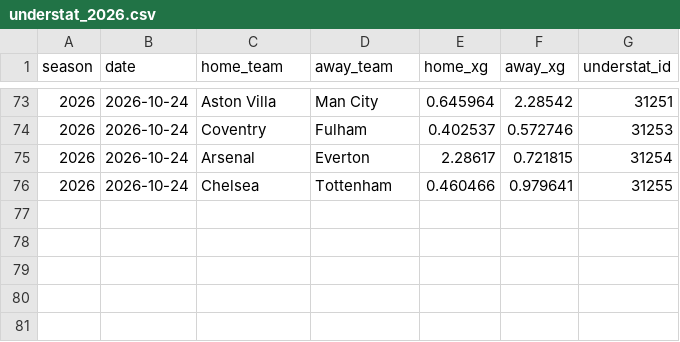
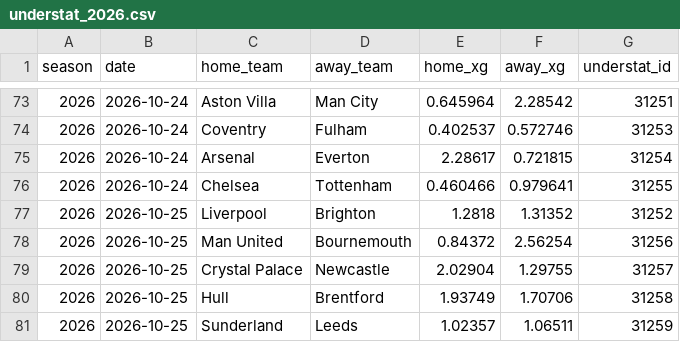
Before and after one commit to Garygunn94/premier-league-predictions, a CSV file: data/xg/understat_2026.csv, drawn as a sheet; only a part is shown, gaps mark what is left out.

```diff
--- a/data/xg/understat_2026.csv
+++ b/data/xg/understat_2026.csv
@@ -76 +76,6 @@ season,date,home_team,away_team,home_xg,away_xg,understat_id
 2026,2026-10-24,Chelsea,Tottenham,0.460466,0.979641,31255
+2026,2026-10-25,Liverpool,Brighton,1.2818,1.31352,31252
+2026,2026-10-25,Man United,Bournemouth,0.84372,2.56254,31256
+2026,2026-10-25,Crystal Palace,Newcastle,2.02904,1.29755,31257
+2026,2026-10-25,Hull,Brentford,1.93749,1.70706,31258
+2026,2026-10-25,Sunderland,Leeds,1.02357,1.06511,31259
```
Also changed, not shown: data/backtest/predictions_2025.csv, data/backtest/tuning.csv, 7 other files.
